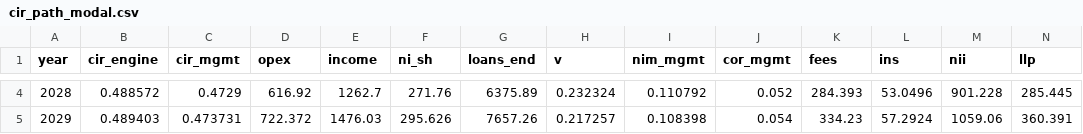
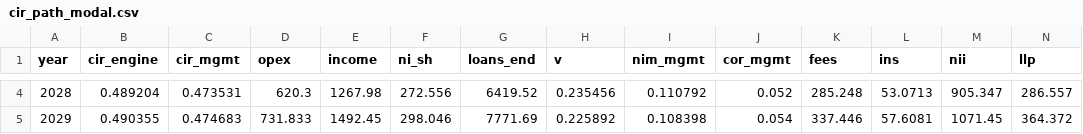
Before and after one commit to ML371KL/temp-zero-inode-850-t, a CSV file: data/assumptions/evidence/pnl/out/cir_path_modal.csv, drawn as a sheet; only a part is shown, gaps mark what is left out; the diff covers the shown part only.

```diff
--- a/data/assumptions/evidence/pnl/out/cir_path_modal.csv
+++ b/data/assumptions/evidence/pnl/out/cir_path_modal.csv
@@ -4,2 +4,2 @@ year,cir_engine,cir_mgmt,opex,income,ni_sh,loans_end,v,nim_mgmt,cor_mgmt,fees,in
-2028,0.488572,0.4729,616.92,1262.7,271.76,6375.89,0.232324,0.110792,0.052,284.393,53.0496,901.228,285.445
-2029,0.489403,0.473731,722.372,1476.03,295.626,7657.26,0.217257,0.108398,0.054,334.23,57.2924,1059.06,360.391
+2028,0.489204,0.473531,620.3,1267.98,272.556,6419.52,0.235456,0.110792,0.052,285.248,53.0713,905.347,286.557
+2029,0.490355,0.474683,731.833,1492.45,298.046,7771.69,0.225892,0.108398,0.054,337.446,57.6081,1071.45,364.372
```
Also changed, not shown: 96 edited cells elsewhere in this file, data/assumptions/evidence/capital/out/p5_trial_closures.csv, data/assumptions/evidence/capital/out/p5_trial_sensitivity.csv, 31 other files.
